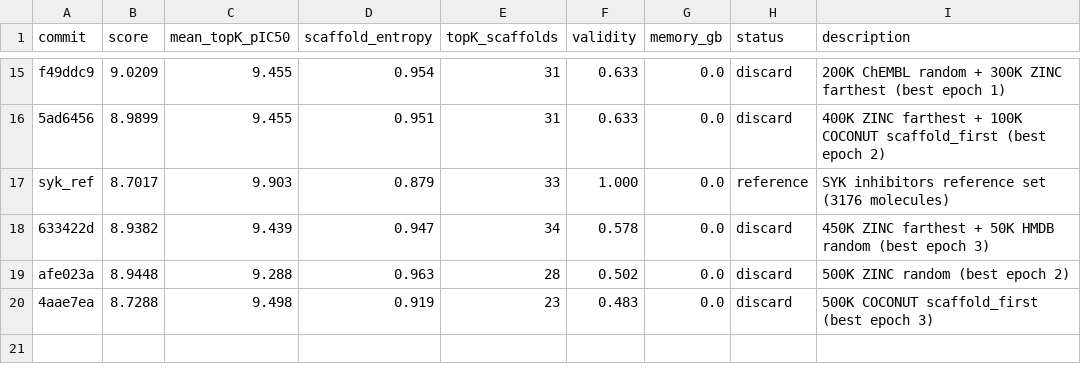
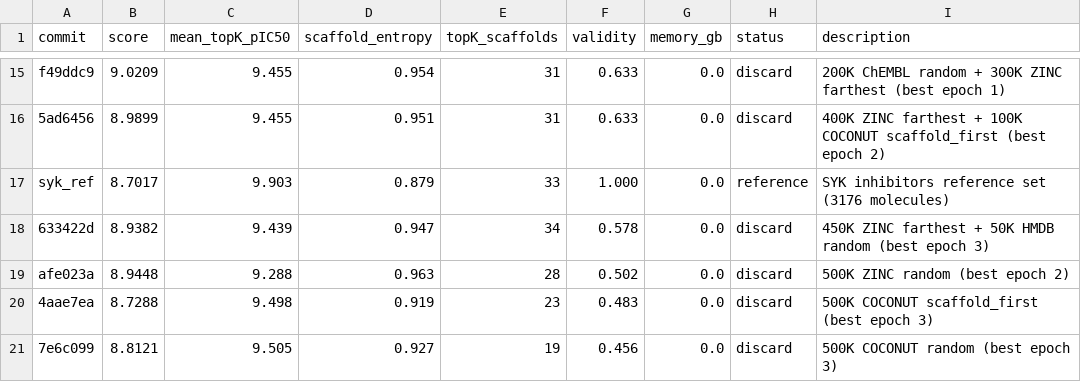
Before and after one commit to ergardt/molecular_autoresearch, a TSV file: experiments/exp_3_var_0/results.tsv, drawn as a sheet; only a part is shown, gaps mark what is left out; the diff names each change by its address in the sheet, - before the commit and + after, or states it on an @@ line.

```diff
--- a/experiments/exp_3_var_0/results.tsv
+++ b/experiments/exp_3_var_0/results.tsv
+row 21: 7e6c099 | 8.8121 | 9.505 | 0.927 | 19 | 0.456 | 0.0 | discard | 500K COCONUT random (best epoch 3)
```
Also changed, not shown: 1 other file.
